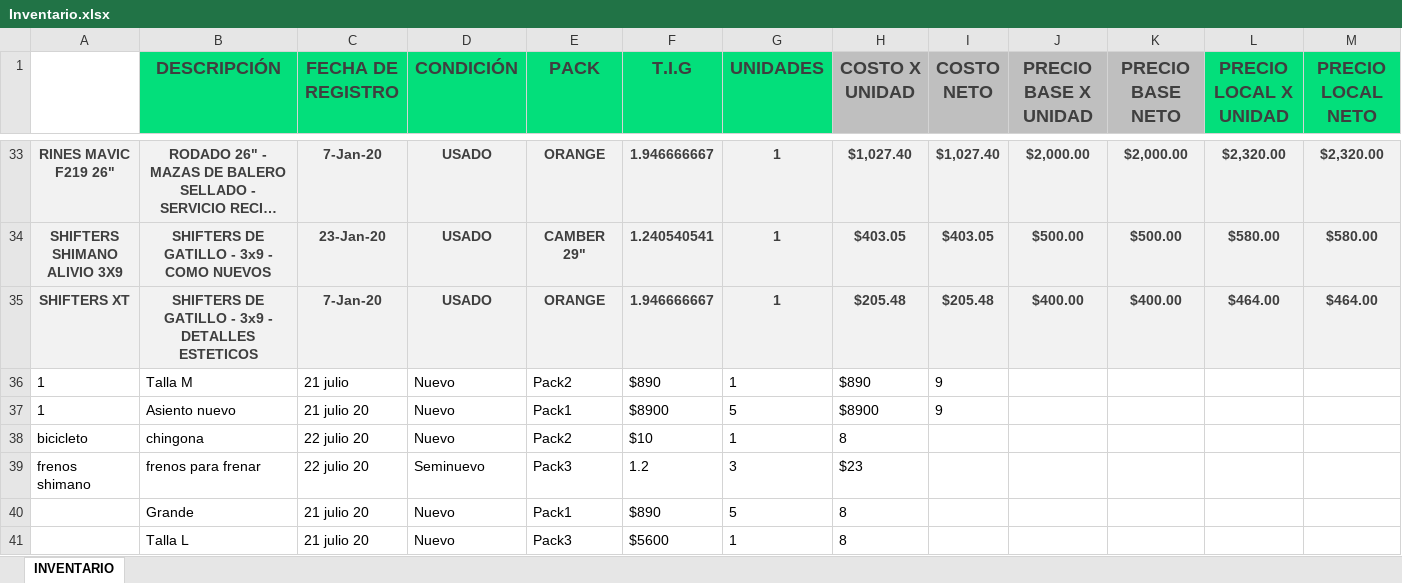
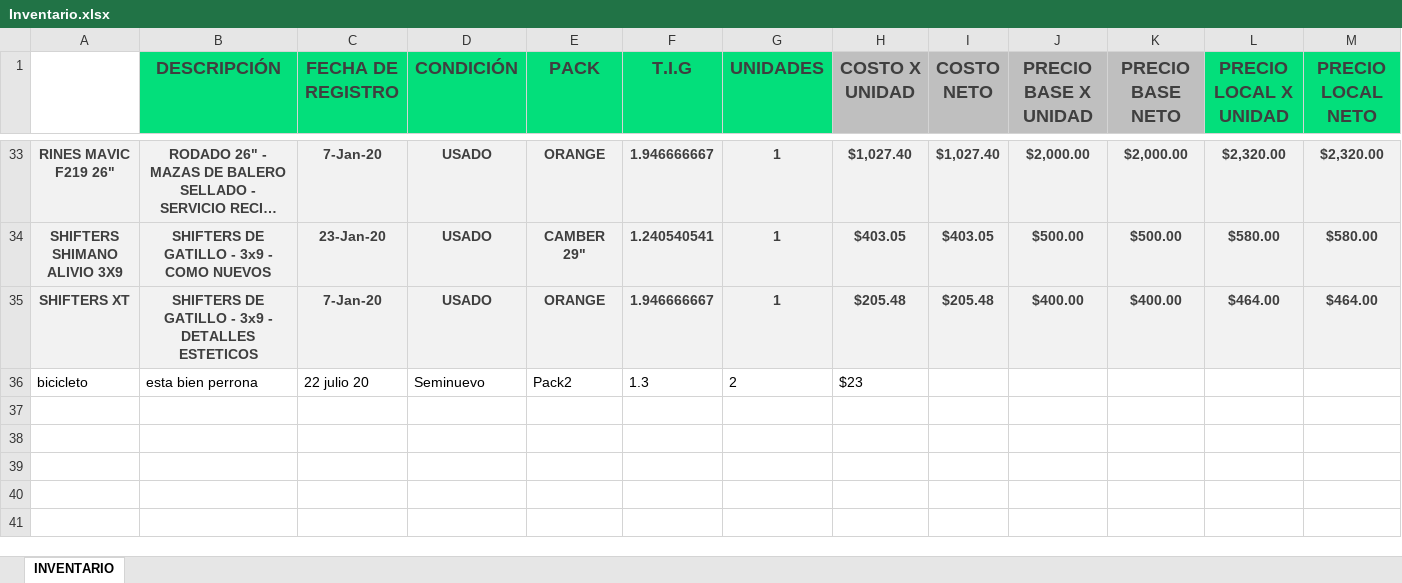
Before and after one commit to Alisbasa/EPIC-MOUNTAIN-SYSTEM, an Excel workbook: JavaApplication19/src/excel/Inventario.xlsx, sheet INVENTARIO, drawn as a sheet; only a part is shown, gaps mark what is left out; long unchanged cells end in …; values as stored, in another font and other column widths than the file's, no borders; charts and pictures not drawn; removed rows and columns are numbered as before the commit, all else as after; rows hold the shown columns only; the diff names each change by its address in the sheet, - before the commit and + after, or states it on an @@ line.

```diff
--- a/JavaApplication19/src/excel/Inventario.xlsx (sheet INVENTARIO)
+++ b/JavaApplication19/src/excel/Inventario.xlsx (sheet INVENTARIO)
-row 36: 1 | Talla M | 21 julio | Nuevo | Pack2 | $890 | 1 | $890 | 9
-row 37: 1 | Asiento nuevo | 21 julio 20 | Nuevo | Pack1 | $8900 | 5 | $8900 | 9
-B36 (DESCRIPCIÓN): chingona
+B36 (DESCRIPCIÓN): esta bien perrona
-D36 (CONDICIÓN): Nuevo
+D36 (CONDICIÓN): Seminuevo
-F36 (T.I.G): $10
+F36 (T.I.G): 1.3
-G36 (UNIDADES): 1
+G36 (UNIDADES): 2
-H36 (COSTO X UNIDAD): 8
+H36 (COSTO X UNIDAD): $23
-row 39: frenos shimano | frenos para frenar | 22 julio 20 | Seminuevo | Pack3 | 1.2 | 3 | $23
-row 40:  | Grande | 21 julio 20 | Nuevo | Pack1 | $890 | 5 | 8
-row 41:  | Talla L | 21 julio 20 | Nuevo | Pack3 | $5600 | 1 | 8
```
Also changed, not shown: JavaApplication19/src/excel/LibrosContables.xlsx, 2 other files.
